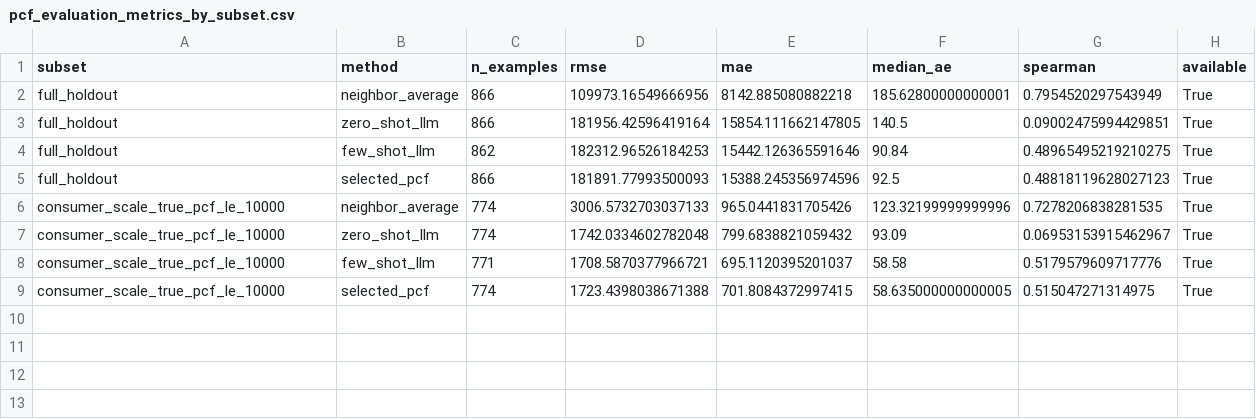
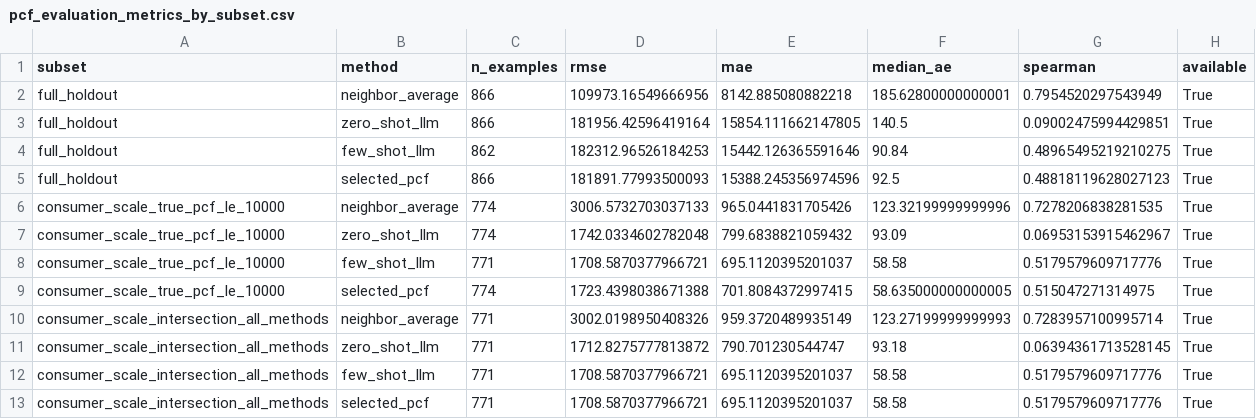
Before and after one commit to andersvestrum/carbon-aware-recsys, a CSV file: output/pcf/pcf_evaluation_metrics_by_subset.csv, drawn as a sheet.

```diff
--- a/output/pcf/pcf_evaluation_metrics_by_subset.csv
+++ b/output/pcf/pcf_evaluation_metrics_by_subset.csv
@@ -9 +9,5 @@ consumer_scale_true_pcf_le_10000,few_shot_llm,771,1708.5870377966721,695.1120395
 consumer_scale_true_pcf_le_10000,selected_pcf,774,1723.4398038671388,701.8084372997415,58.635000000000005,0.515047271314975,True
+consumer_scale_intersection_all_methods,neighbor_average,771,3002.0198950408326,959.3720489935149,123.27199999999993,0.7283957100995714,True
+consumer_scale_intersection_all_methods,zero_shot_llm,771,1712.8275777813872,790.701230544747,93.18,0.06394361713528145,True
+consumer_scale_intersection_all_methods,few_shot_llm,771,1708.5870377966721,695.1120395201037,58.58,0.5179579609717776,True
+consumer_scale_intersection_all_methods,selected_pcf,771,1708.5870377966721,695.1120395201037,58.58,0.5179579609717776,True
```
Also changed, not shown: 22 other files.
